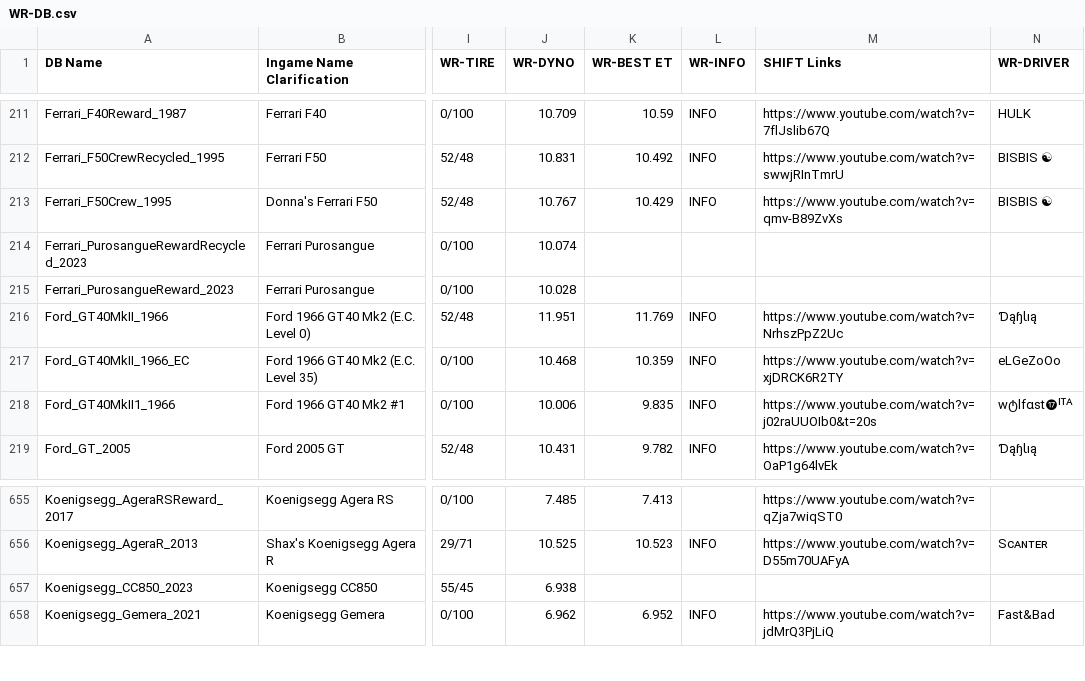
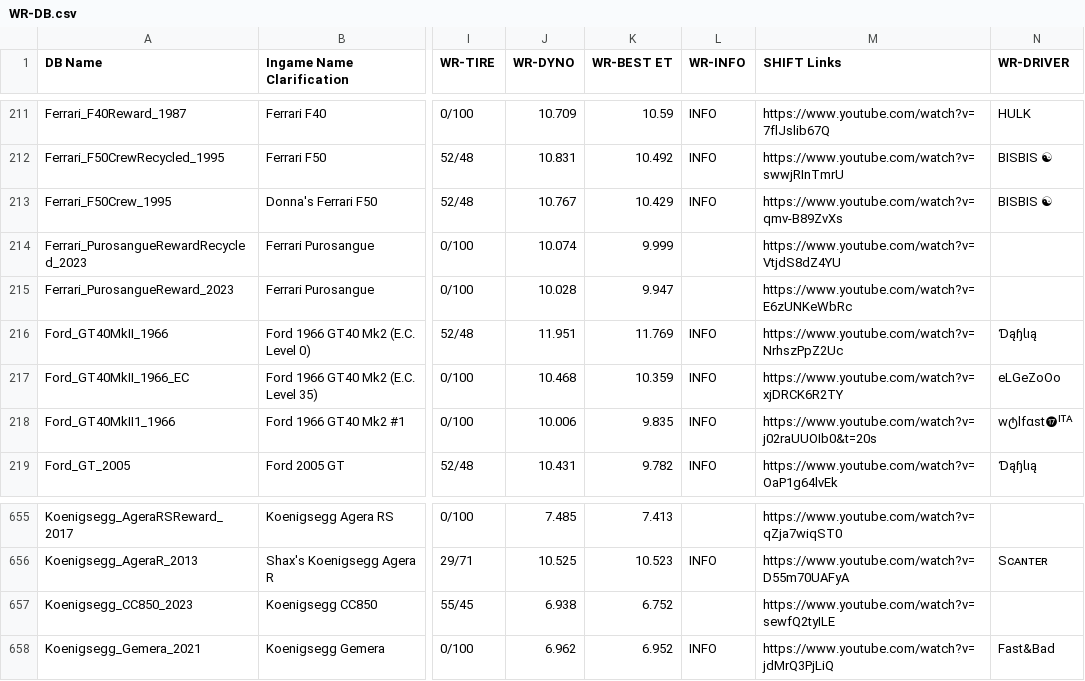
Before and after one commit to Nitro4CSR/CSR2WorldRecordsDB, a CSV file: WR-DB.csv, drawn as a sheet; only a part is shown, gaps mark what is left out; the diff names each change by its address in the sheet, - before the commit and + after, or states it on an @@ line.

Commit message:
Update WR-DB.csv

```diff
--- a/WR-DB.csv
+++ b/WR-DB.csv
-K214 (WR-BEST ET): (empty)
+K214 (WR-BEST ET): 9.999
-M214 (SHIFT Links): (empty)
+M214 (SHIFT Links): https://www.youtube.com/watch?v=VtjdS8dZ4YU
-K215 (WR-BEST ET): (empty)
+K215 (WR-BEST ET): 9.947
-M215 (SHIFT Links): (empty)
+M215 (SHIFT Links): https://www.youtube.com/watch?v=E6zUNKeWbRc
-K657 (WR-BEST ET): (empty)
+K657 (WR-BEST ET): 6.752
-M657 (SHIFT Links): (empty)
+M657 (SHIFT Links): https://www.youtube.com/watch?v=sewfQ2tyILE
```
